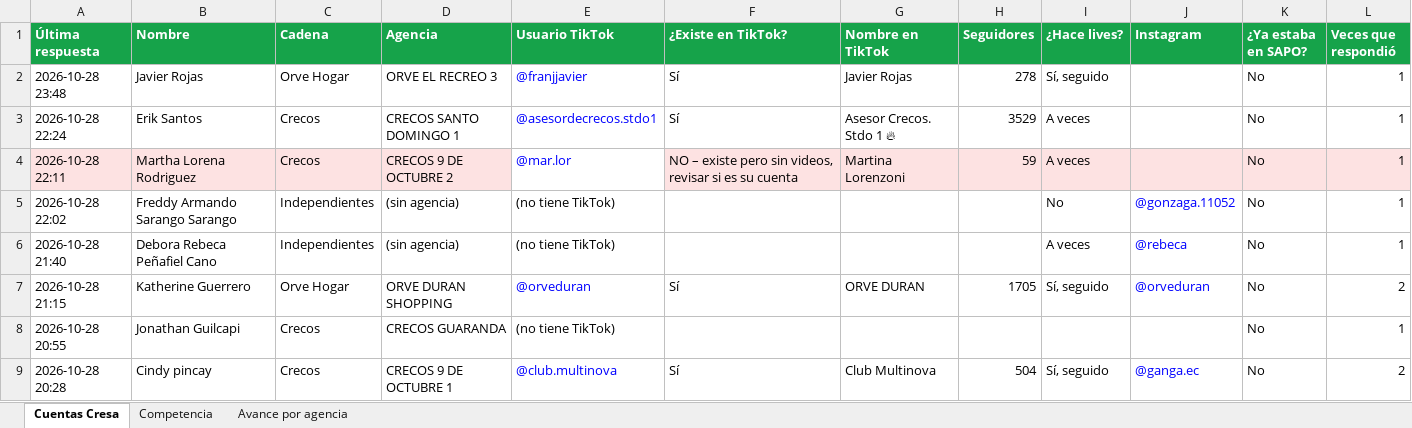
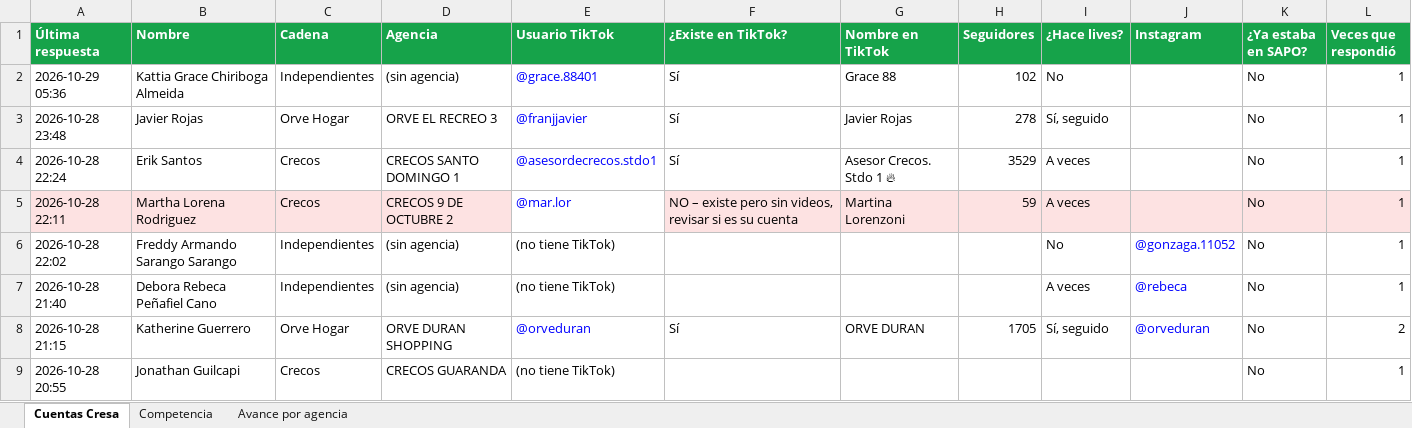
Before and after one commit to cdizquierdoc-hub/monitor-lives-tiktok, an Excel workbook: data/encuesta/Encuesta_TikTok_Cresa.xlsx, sheet Cuentas Cresa, drawn as a sheet; only a part is shown; the shorter side is filled out with more unchanged rows; values as stored, in another font and other column widths than the file's, no borders; the diff names each change by its address in the sheet, - before the commit and + after, or states it on an @@ line.

```diff
--- a/data/encuesta/Encuesta_TikTok_Cresa.xlsx (sheet Cuentas Cresa)
+++ b/data/encuesta/Encuesta_TikTok_Cresa.xlsx (sheet Cuentas Cresa)
+row 2: 2026-10-29 05:36 | Kattia Grace Chiriboga Almeida | Independientes | (sin agencia) | @grace.88401 | Sí | Grace 88 | 102 | No |  | No | 1
```
Also changed, not shown: sheet Avance por agencia, 6 other files.
